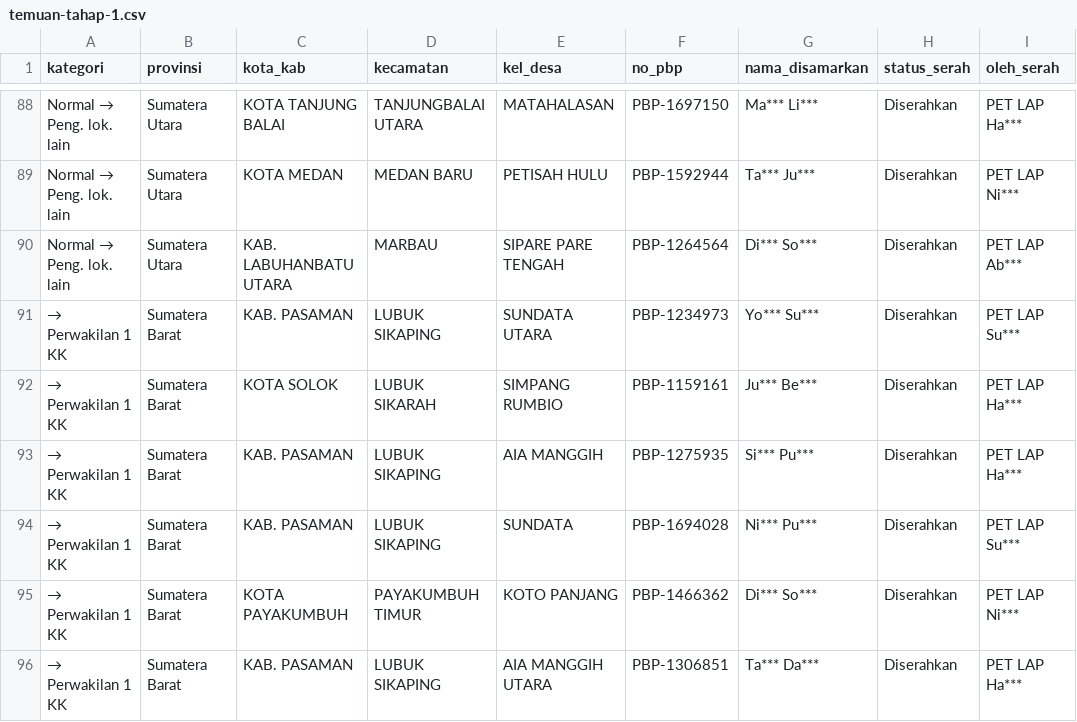
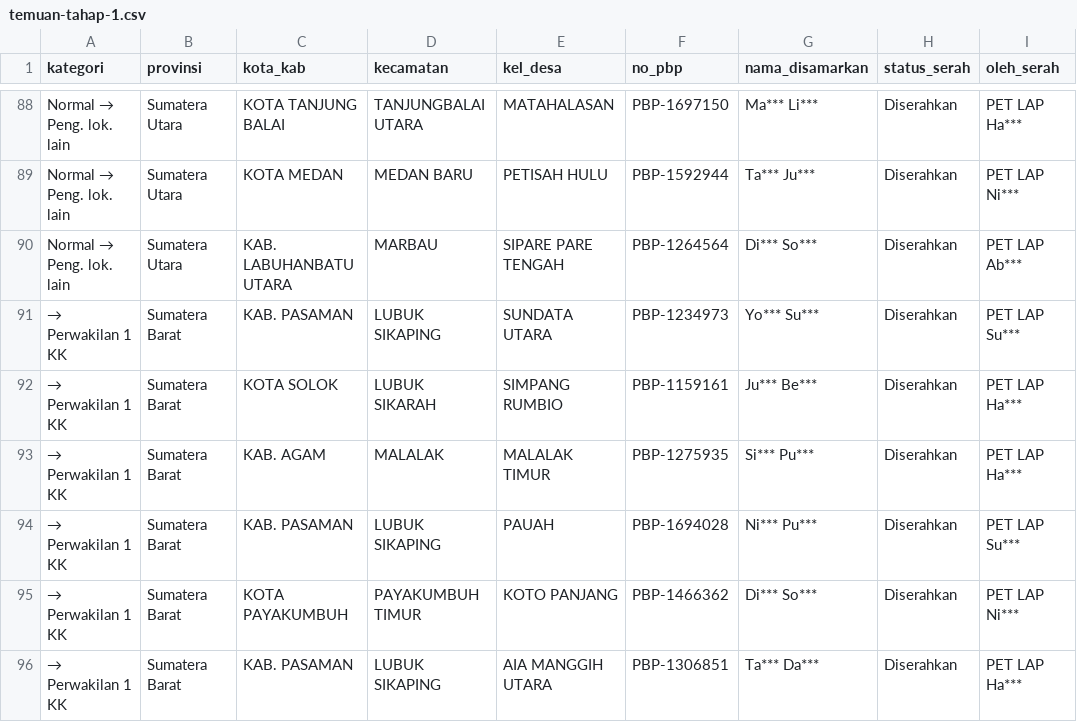
Before and after one commit to strawberrychizz/mockuppzz, a CSV file: data/cutoff-1/temuan-tahap-1.csv, drawn as a sheet; only a part is shown, gaps mark what is left out; the diff covers the shown part only; the diff names each change by its address in the sheet, - before the commit and + after, or states it on an @@ line.

```diff
--- a/data/cutoff-1/temuan-tahap-1.csv
+++ b/data/cutoff-1/temuan-tahap-1.csv
-C93 (kota_kab): KAB. PASAMAN
+C93 (kota_kab): KAB. AGAM
-D93 (kecamatan): LUBUK SIKAPING
+D93 (kecamatan): MALALAK
-E93 (kel_desa): AIA MANGGIH
+E93 (kel_desa): MALALAK TIMUR
-E94 (kel_desa): SUNDATA
+E94 (kel_desa): PAUAH
```
Also changed, not shown: 63 edited cells elsewhere in this file, data/cutoff-1/wilayah-tahap-1.csv, data/cutoff-2/temuan-tahap-1.csv, 5 other files.
